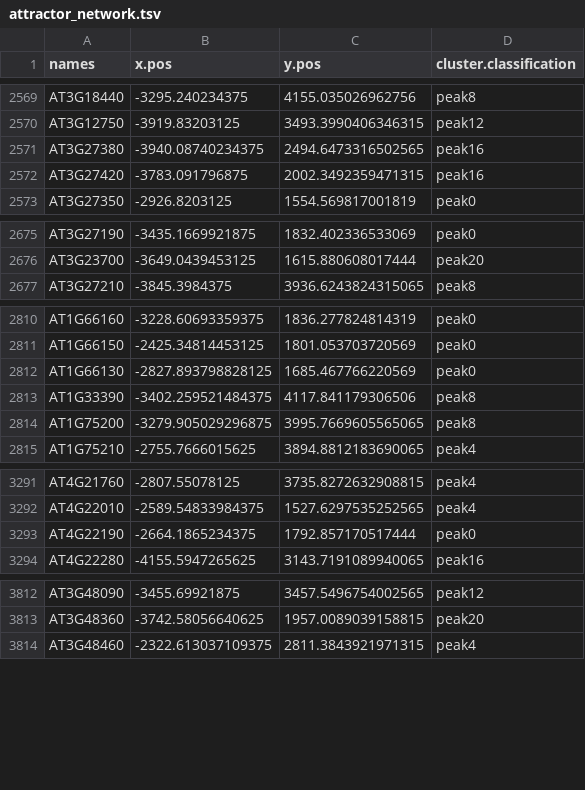
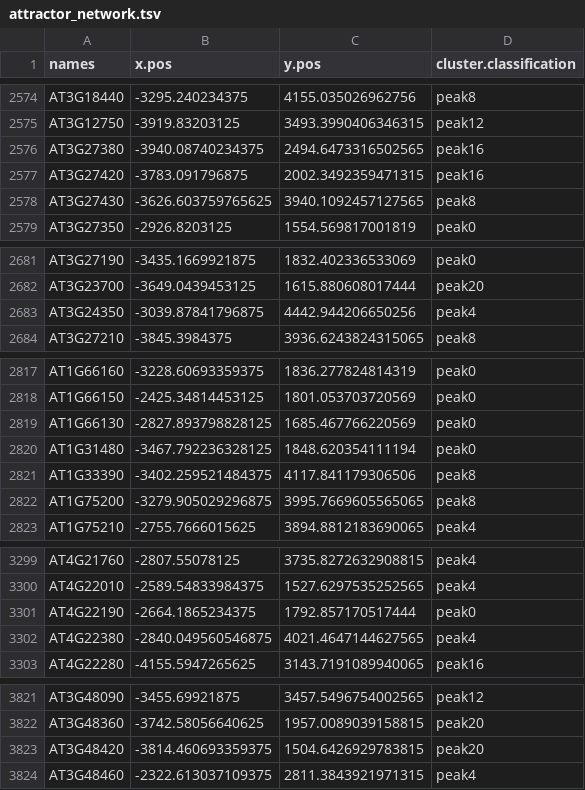
Before and after one commit to fran-romero-campero/ATTRACTOR, a TSV file: network/attractor_network.tsv, drawn as a sheet; only a part is shown, gaps mark what is left out; the diff covers the shown part only; the diff names each change by its address in the sheet, - before the commit and + after, or states it on an @@ line.

```diff
--- a/network/attractor_network.tsv
+++ b/network/attractor_network.tsv
+row 2578: AT3G27430 | -3626.603759765625 | 3940.1092457127565 | peak8
+row 2683: AT3G24350 | -3039.87841796875 | 4442.944206650256 | peak4
+row 2820: AT1G31480 | -3467.792236328125 | 1848.620354111194 | peak0
+row 3302: AT4G22380 | -2840.049560546875 | 4021.4647144627565 | peak4
+row 3823: AT3G48420 | -3814.460693359375 | 1504.6426929783815 | peak20
```
Also changed, not shown: 8 added rows elsewhere in this file, network/attractor_network_topological_parameters.tsv, web_apps/attractor/data/attractor_network_topological_parameters.tsv, 7 other files.
